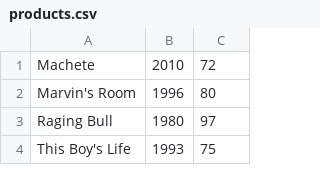
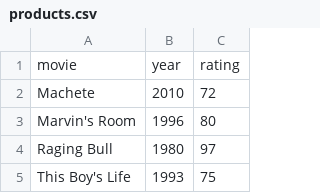
Before and after one commit to brodvey77/choosetheone, a CSV file: Stepik_3_python/products.csv, drawn as a sheet; only a part is shown; the diff names each change by its address in the sheet, - before the commit and + after, or states it on an @@ line.

```diff
--- a/Stepik_3_python/products.csv
+++ b/Stepik_3_python/products.csv
+row 1: movie | year | rating
```
Also changed, not shown: 1 other file.
